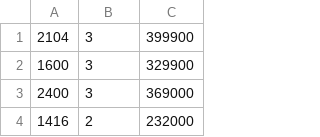
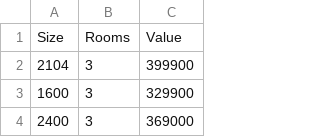
Before and after one commit to LaurenceG13/42-MachineLearning, a CSV file: Semaine-2/ex1data2.csv, drawn as a sheet; only a part is shown; the shorter side is filled out with more unchanged rows; the diff names each change by its address in the sheet, - before the commit and + after, or states it on an @@ line.

Commit message:
S2 ex2 start

```diff
--- a/Semaine-2/ex1data2.csv
+++ b/Semaine-2/ex1data2.csv
+row 1: Size | Rooms | Value
```
